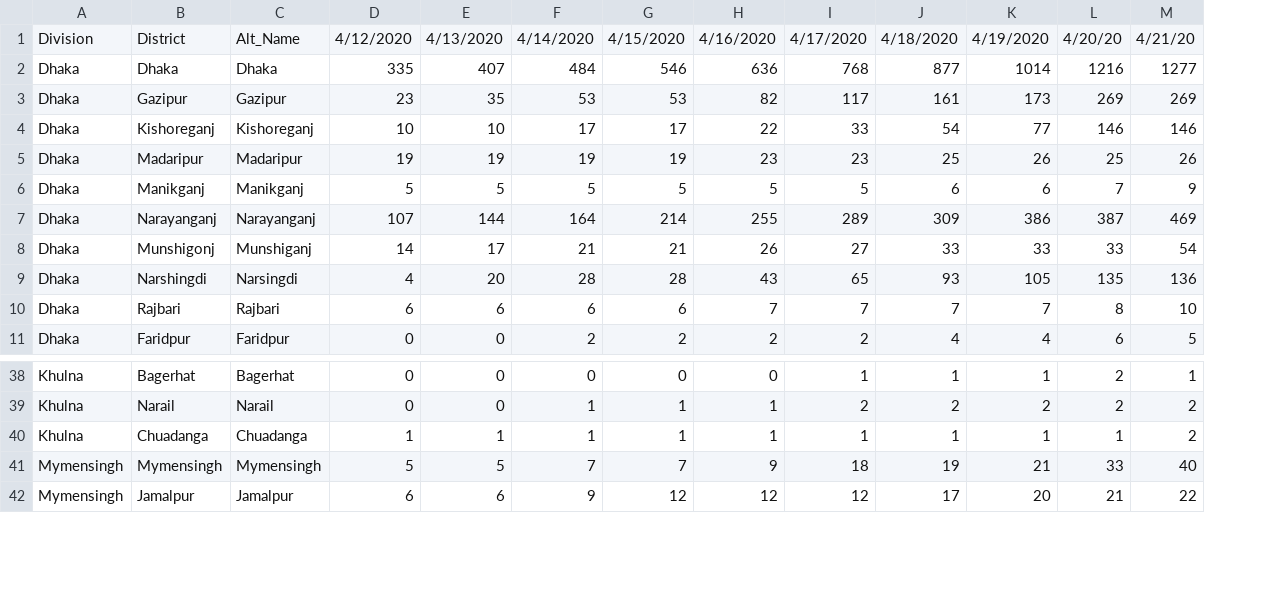
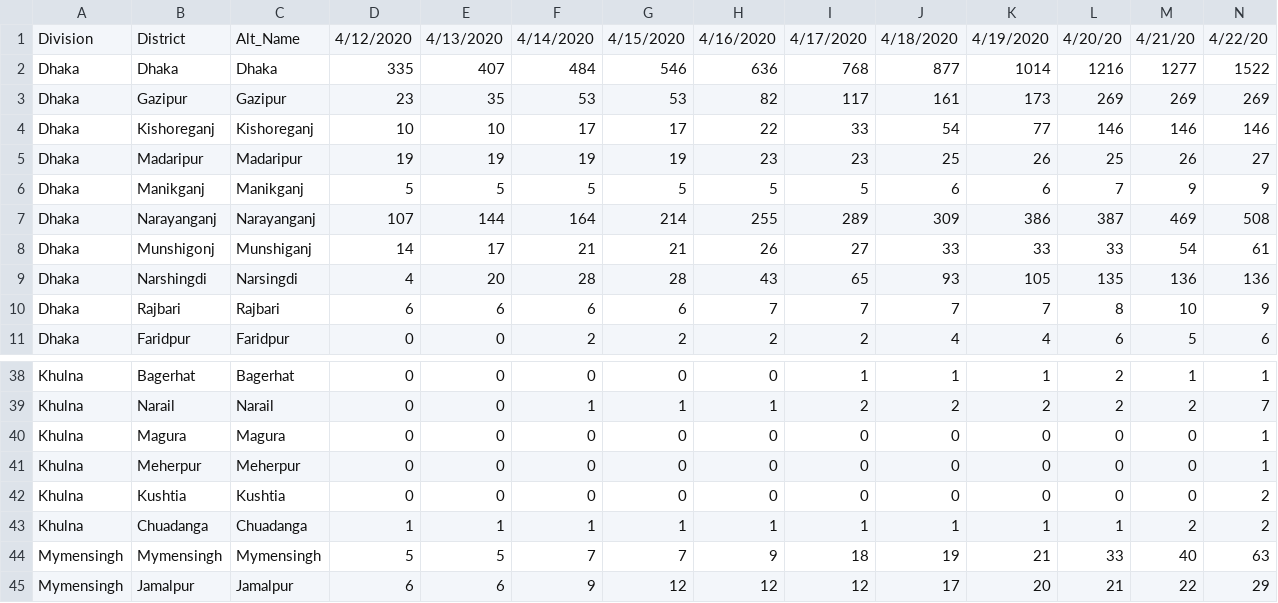
Before and after one commit to rizveeredwan/Corona-History, a CSV file: bangladesh-data/bd_cases.csv, drawn as a sheet; only a part is shown, gaps mark what is left out; the diff names each change by its address in the sheet, - before the commit and + after, or states it on an @@ line.

```diff
--- a/bangladesh-data/bd_cases.csv
+++ b/bangladesh-data/bd_cases.csv
+column N, rows 1-11: 4/22/20 | 1522 | 269 | 146 | 27 | 9 | 508 | 61 | 136 | 9 | 6; rows 38-39: 1 | 7; rows 43-45: 2 | 63 | 29
+row 40: Khulna | Magura | Magura | 0 | 0 | 0 | 0 | 0 | 0 | 0 | 0 | 0 | 0 | 1
+row 41: Khulna | Meherpur | Meherpur | 0 | 0 | 0 | 0 | 0 | 0 | 0 | 0 | 0 | 0 | 1
+row 42: Khulna | Kushtia | Kushtia | 0 | 0 | 0 | 0 | 0 | 0 | 0 | 0 | 0 | 0 | 2
```
Also changed, not shown: bangladesh-data/DistrictData.csv, bangladesh-data/output.csv, 3 other files.
